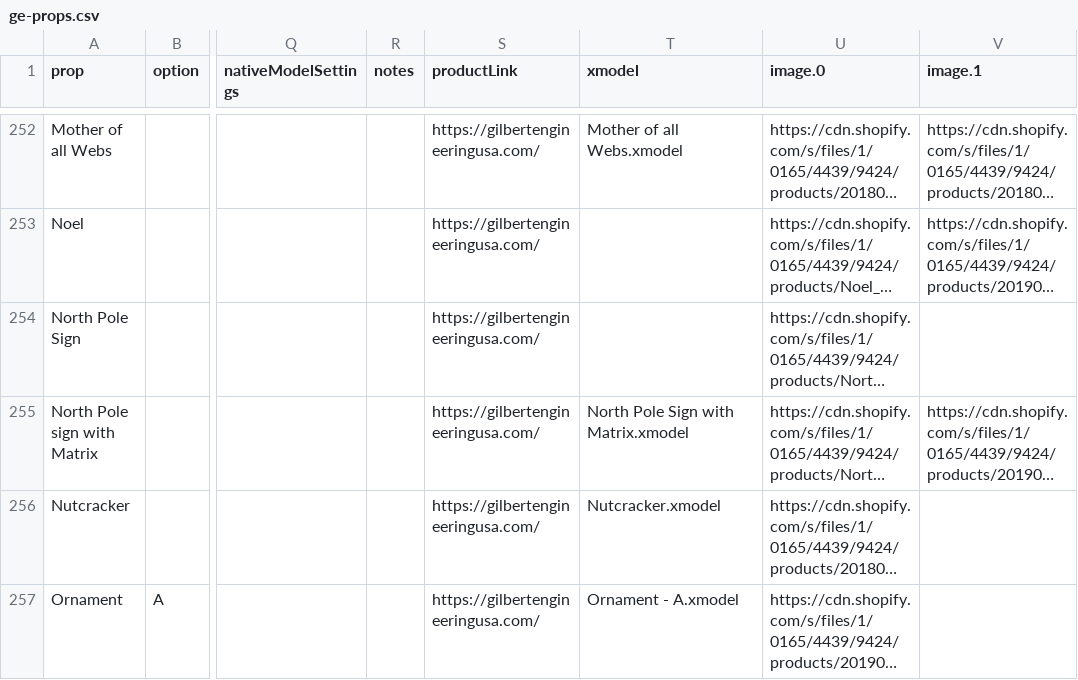
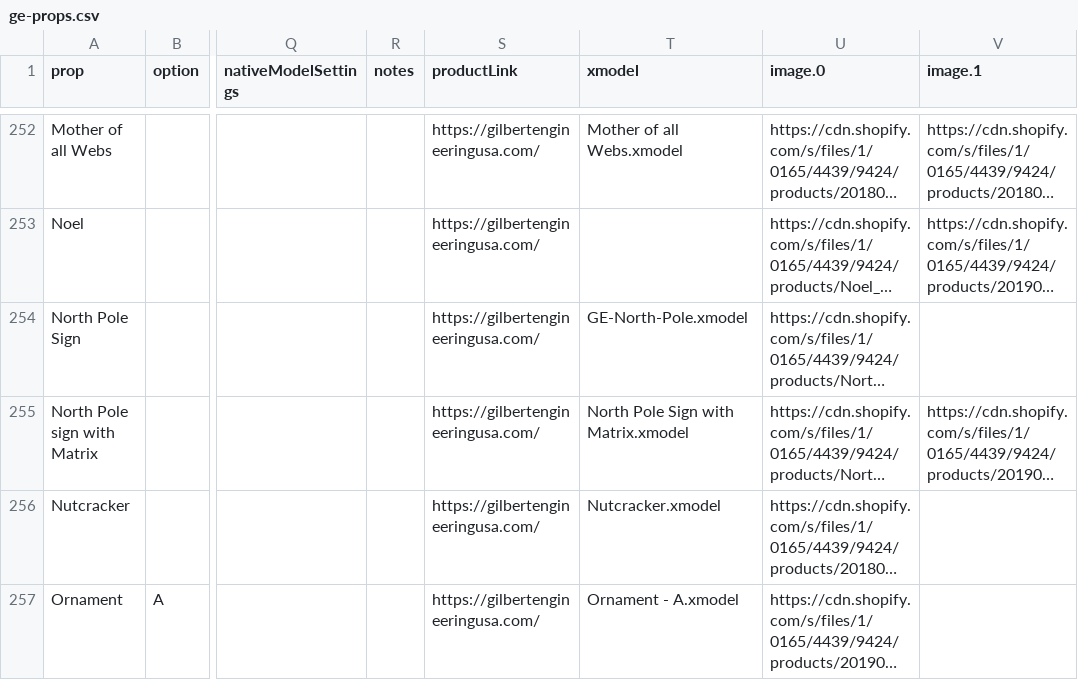
Before and after one commit to GEUSA/xmodels, a CSV file: ge-props.csv, drawn as a sheet; only a part is shown, gaps mark what is left out; long unchanged cells end in …; the diff names each change by its address in the sheet, - before the commit and + after, or states it on an @@ line.

Commit message:
Add files via upload

```diff
--- a/ge-props.csv
+++ b/ge-props.csv
-T254 (xmodel): (empty)
+T254 (xmodel): GE-North-Pole.xmodel
```
